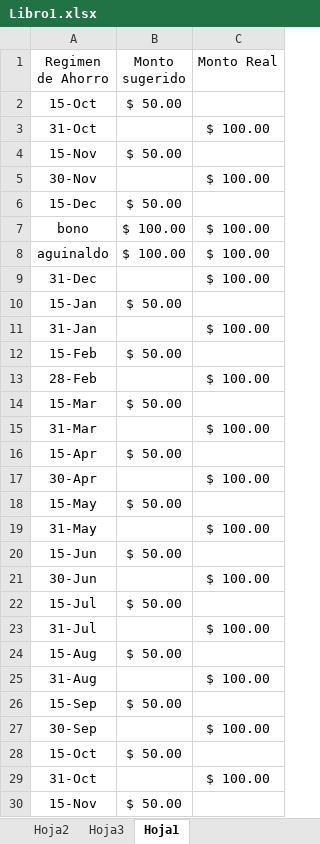
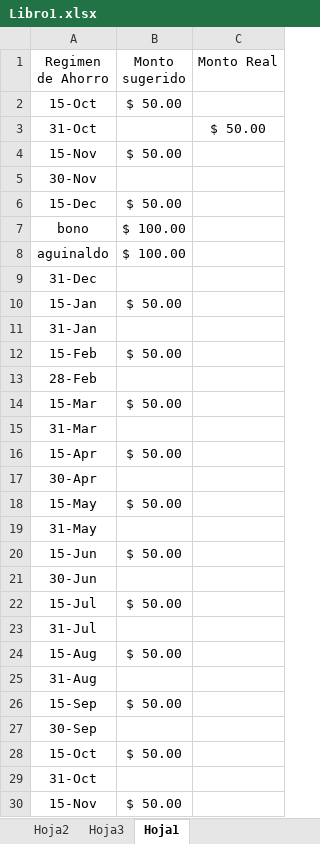
Before and after one commit to LVasquez93/UES-2026, an Excel workbook: Libro1.xlsx, sheet Hoja1, drawn as a sheet; only a part is shown; values as stored, in another font and other column widths than the file's, no borders; conditional formats not drawn; the diff covers the shown part only; the diff names each change by its address in the sheet, - before the commit and + after, or states it on an @@ line.

```diff
--- a/Libro1.xlsx (sheet Hoja1)
+++ b/Libro1.xlsx (sheet Hoja1)
-C3 (Monto Real): $ 100.00
+C3 (Monto Real): $ 50.00
-C5 (Monto Real): $ 100.00
+C5 (Monto Real): (empty)
-C7:C9 (Monto Real): $ 100.00
+C7:C9 (Monto Real): (empty)
-C11 (Monto Real): $ 100.00
+C11 (Monto Real): (empty)
-C13 (Monto Real): $ 100.00
+C13 (Monto Real): (empty)
-C15 (Monto Real): $ 100.00
+C15 (Monto Real): (empty)
-C17 (Monto Real): $ 100.00
+C17 (Monto Real): (empty)
-C19 (Monto Real): $ 100.00
+C19 (Monto Real): (empty)
-C21 (Monto Real): $ 100.00
+C21 (Monto Real): (empty)
-C23 (Monto Real): $ 100.00
+C23 (Monto Real): (empty)
-C25 (Monto Real): $ 100.00
+C25 (Monto Real): (empty)
-C27 (Monto Real): $ 100.00
+C27 (Monto Real): (empty)
-C29 (Monto Real): $ 100.00
+C29 (Monto Real): (empty)
```
Also changed, not shown: 6 edited cells elsewhere in this sheet, sheet Hoja3, sheet Hoja2, Ciclo 02 - 2026/CalendarioEvaluaciones.xlsx, Ciclo 02 - 2026/Cuadro de notas.xlsx.
